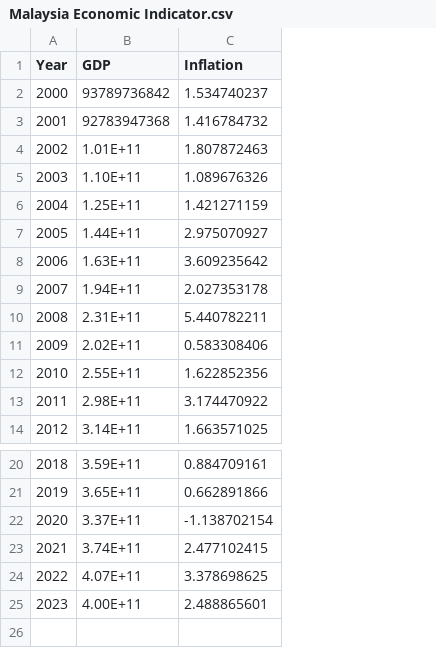
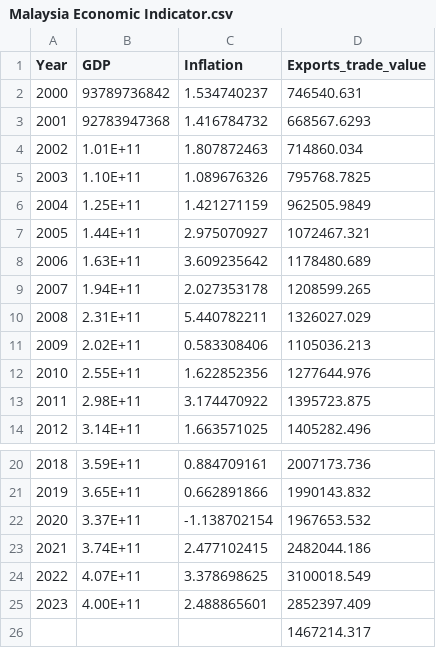
Before and after one commit to ziyingheng0701/FIT3179-A2, a CSV file: Malaysia Economic Indicator.csv, drawn as a sheet; only a part is shown, gaps mark what is left out; the diff names each change by its address in the sheet, - before the commit and + after, or states it on an @@ line.

Commit message:
Add files via upload

```diff
--- a/Malaysia Economic Indicator.csv
+++ b/Malaysia Economic Indicator.csv
+column D (Exports_trade_value), rows 2-14: 746540.631 | 668567.6293 | 714860.034 | 795768.7825 | 962505.9849 | 1072467.321 | 1178480.689 | 1208599.265 | 1326027.029 | 1105036.213 | 1277644.976 | 1395723.875 | 1405282.496; rows 20-25: 2007173.736 | 1990143.832 | 1967653.532 | 2482044.186 | 3100018.549 | 2852397.409
+row 26:  |  |  | 1467214.317
```
